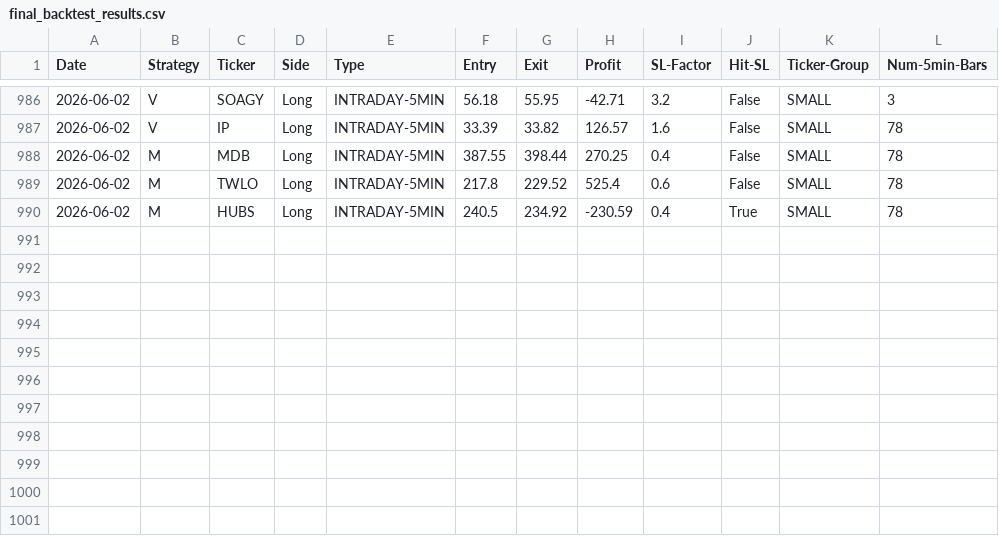
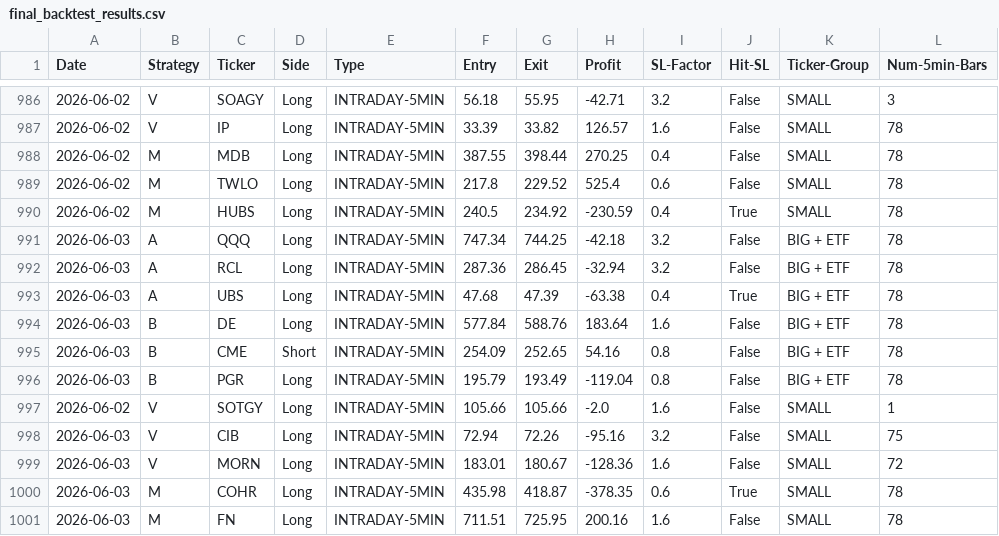
Before and after one commit to pollcerny-sudo/Trading-bot-fib, a CSV file: final_backtest_results.csv, drawn as a sheet; only a part is shown, gaps mark what is left out; the diff names each change by its address in the sheet, - before the commit and + after, or states it on an @@ line.

```diff
--- a/final_backtest_results.csv
+++ b/final_backtest_results.csv
+row 991: 2026-06-03 | A | QQQ | Long | INTRADAY-5MIN | 747.34 | 744.25 | -42.18 | 3.2 | False | BIG + ETF | 78
+row 992: 2026-06-03 | A | RCL | Long | INTRADAY-5MIN | 287.36 | 286.45 | -32.94 | 3.2 | False | BIG + ETF | 78
+row 993: 2026-06-03 | A | UBS | Long | INTRADAY-5MIN | 47.68 | 47.39 | -63.38 | 0.4 | True | BIG + ETF | 78
+row 994: 2026-06-03 | B | DE | Long | INTRADAY-5MIN | 577.84 | 588.76 | 183.64 | 1.6 | False | BIG + ETF | 78
+row 995: 2026-06-03 | B | CME | Short | INTRADAY-5MIN | 254.09 | 252.65 | 54.16 | 0.8 | False | BIG + ETF | 78
+row 996: 2026-06-03 | B | PGR | Long | INTRADAY-5MIN | 195.79 | 193.49 | -119.04 | 0.8 | False | BIG + ETF | 78
+row 997: 2026-06-02 | V | SOTGY | Long | INTRADAY-5MIN | 105.66 | 105.66 | -2.0 | 1.6 | False | SMALL | 1
+row 998: 2026-06-03 | V | CIB | Long | INTRADAY-5MIN | 72.94 | 72.26 | -95.16 | 3.2 | False | SMALL | 75
+row 999: 2026-06-03 | V | MORN | Long | INTRADAY-5MIN | 183.01 | 180.67 | -128.36 | 1.6 | False | SMALL | 72
+row 1000: 2026-06-03 | M | COHR | Long | INTRADAY-5MIN | 435.98 | 418.87 | -378.35 | 0.6 | True | SMALL | 78
+row 1001: 2026-06-03 | M | FN | Long | INTRADAY-5MIN | 711.51 | 725.95 | 200.16 | 1.6 | False | SMALL | 78
```
Also changed, not shown: 2 other files.
